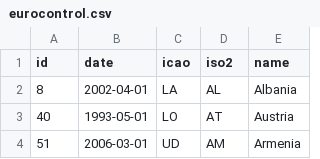
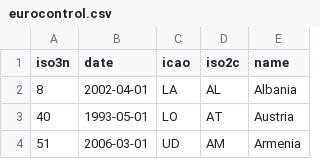
Before and after one commit to euctrl-pru/pruatlas, a CSV file: data-raw/eurocontrol.csv, drawn as a sheet; only a part is shown.

```diff
--- a/data-raw/eurocontrol.csv
+++ b/data-raw/eurocontrol.csv
@@ -1,2 +1,2 @@
-id,date,icao,iso2,name
+iso3n,date,icao,iso2c,name
 8,2002-04-01,LA,AL,Albania
```
Also changed, not shown: 12 other files.
